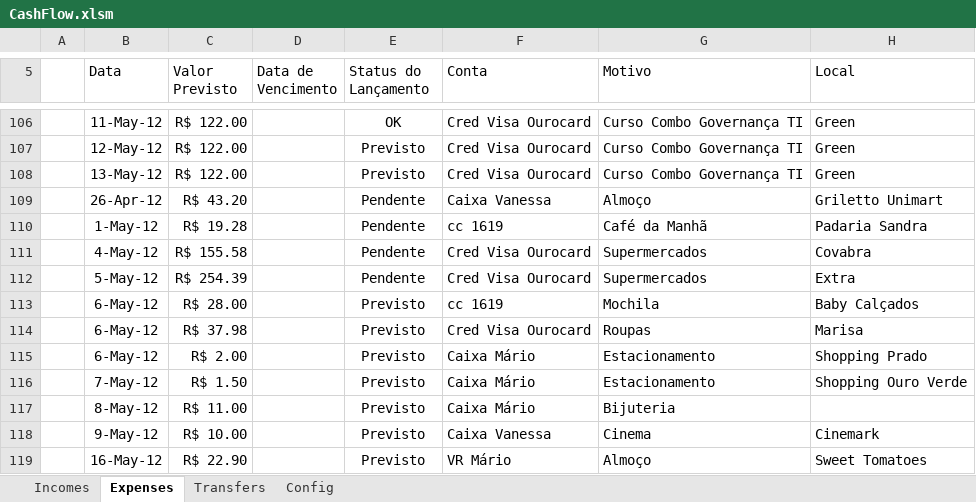
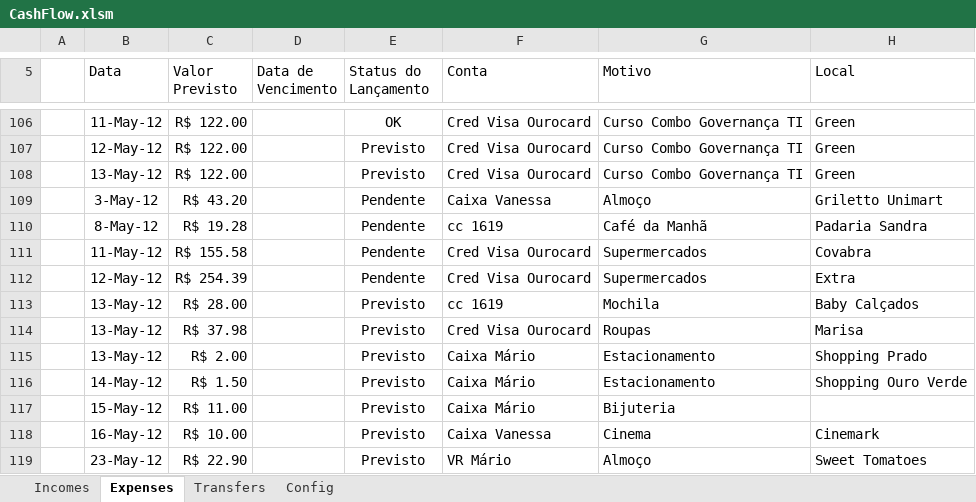
Before and after one commit to mariomeyrelles/VSTO-Cash-Flow, an Excel workbook: Solution2010/ModernCashFlow.Excel2010/CashFlow.xlsm, sheet Expenses, drawn as a sheet; only a part is shown, gaps mark what is left out; values as stored, in another font and other column widths than the file's, no borders; table styles not drawn; the diff names each change by its address in the sheet, - before the commit and + after, or states it on an @@ line.

```diff
--- a/Solution2010/ModernCashFlow.Excel2010/CashFlow.xlsm (sheet Expenses)
+++ b/Solution2010/ModernCashFlow.Excel2010/CashFlow.xlsm (sheet Expenses)
-B109 (Data): 26-Apr-12
+B109 (Data): 3-May-12
-B110 (Data): 1-May-12
+B110 (Data): 8-May-12
-B111 (Data): 4-May-12
+B111 (Data): 11-May-12
-B112 (Data): 5-May-12
+B112 (Data): 12-May-12
-B113:B115 (Data): 6-May-12
+B113:B115 (Data): 13-May-12
-B116 (Data): 7-May-12
+B116 (Data): 14-May-12
-B117 (Data): 8-May-12
+B117 (Data): 15-May-12
-B118 (Data): 9-May-12
+B118 (Data): 16-May-12
-B119 (Data): 16-May-12
+B119 (Data): 23-May-12
```
Also changed, not shown: 17 other files.
